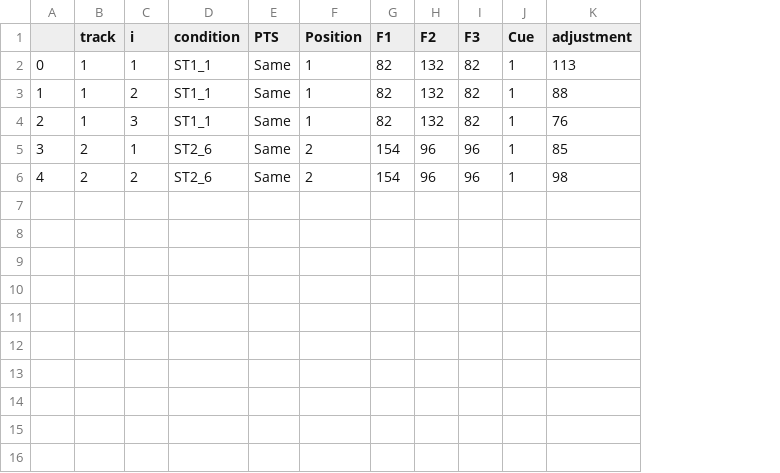
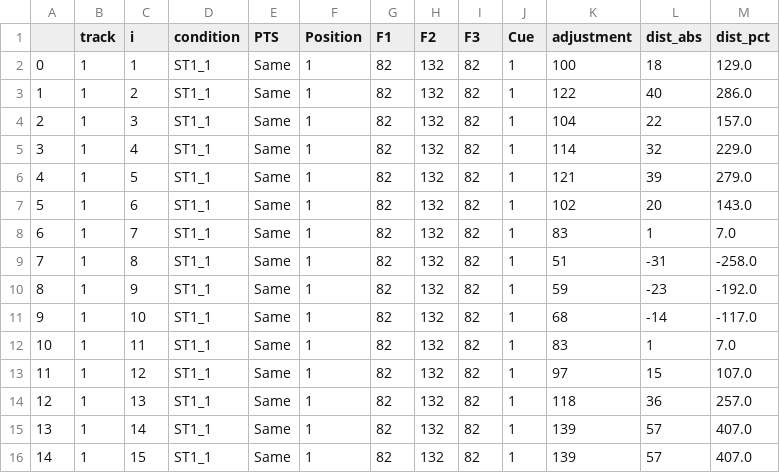
Before and after one commit to pseiti/vibroRepro, a CSV file: archive/vibroRepro_k786n!a.csv, drawn as a sheet; removed rows and columns are numbered as before the commit, all else as after; the diff names each change by its address in the sheet, - before the commit and + after, or states it on an @@ line.

```diff
--- a/archive/vibroRepro_k786n!a.csv
+++ b/archive/vibroRepro_k786n!a.csv
+column L (dist_abs), rows 2-4: 18 | 40 | 22
+column M (dist_pct), rows 2-4: 129.0 | 286.0 | 157.0
-K2 (adjustment): 113
+K2 (adjustment): 100
-K3 (adjustment): 88
+K3 (adjustment): 122
-K4 (adjustment): 76
+K4 (adjustment): 104
-row 5: 3 | 2 | 1 | ST2_6 | Same | 2 | 154 | 96 | 96 | 1 | 85
-row 6: 4 | 2 | 2 | ST2_6 | Same | 2 | 154 | 96 | 96 | 1 | 98
+row 5: 3 | 1 | 4 | ST1_1 | Same | 1 | 82 | 132 | 82 | 1 | 114 | 32 | 229.0
+row 6: 4 | 1 | 5 | ST1_1 | Same | 1 | 82 | 132 | 82 | 1 | 121 | 39 | 279.0
+row 7: 5 | 1 | 6 | ST1_1 | Same | 1 | 82 | 132 | 82 | 1 | 102 | 20 | 143.0
+row 8: 6 | 1 | 7 | ST1_1 | Same | 1 | 82 | 132 | 82 | 1 | 83 | 1 | 7.0
+row 9: 7 | 1 | 8 | ST1_1 | Same | 1 | 82 | 132 | 82 | 1 | 51 | -31 | -258.0
+row 10: 8 | 1 | 9 | ST1_1 | Same | 1 | 82 | 132 | 82 | 1 | 59 | -23 | -192.0
+row 11: 9 | 1 | 10 | ST1_1 | Same | 1 | 82 | 132 | 82 | 1 | 68 | -14 | -117.0
+row 12: 10 | 1 | 11 | ST1_1 | Same | 1 | 82 | 132 | 82 | 1 | 83 | 1 | 7.0
+row 13: 11 | 1 | 12 | ST1_1 | Same | 1 | 82 | 132 | 82 | 1 | 97 | 15 | 107.0
+row 14: 12 | 1 | 13 | ST1_1 | Same | 1 | 82 | 132 | 82 | 1 | 118 | 36 | 257.0
+row 15: 13 | 1 | 14 | ST1_1 | Same | 1 | 82 | 132 | 82 | 1 | 139 | 57 | 407.0
+row 16: 14 | 1 | 15 | ST1_1 | Same | 1 | 82 | 132 | 82 | 1 | 139 | 57 | 407.0
```
Also changed, not shown: 1 other file.
